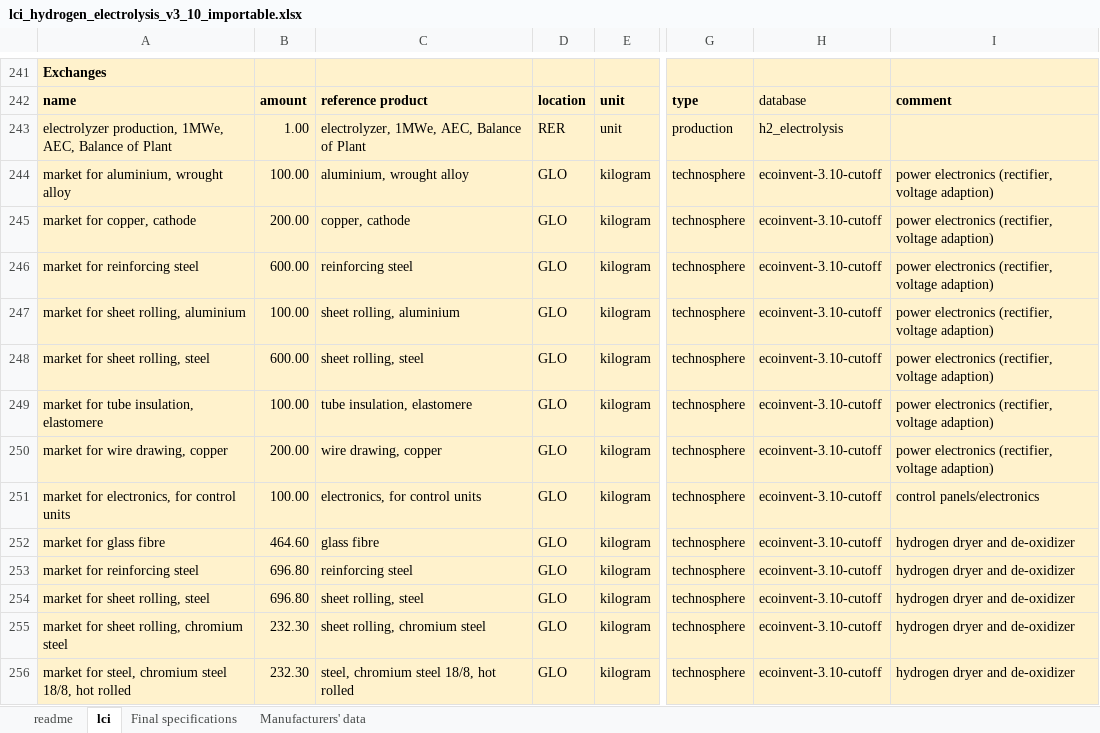
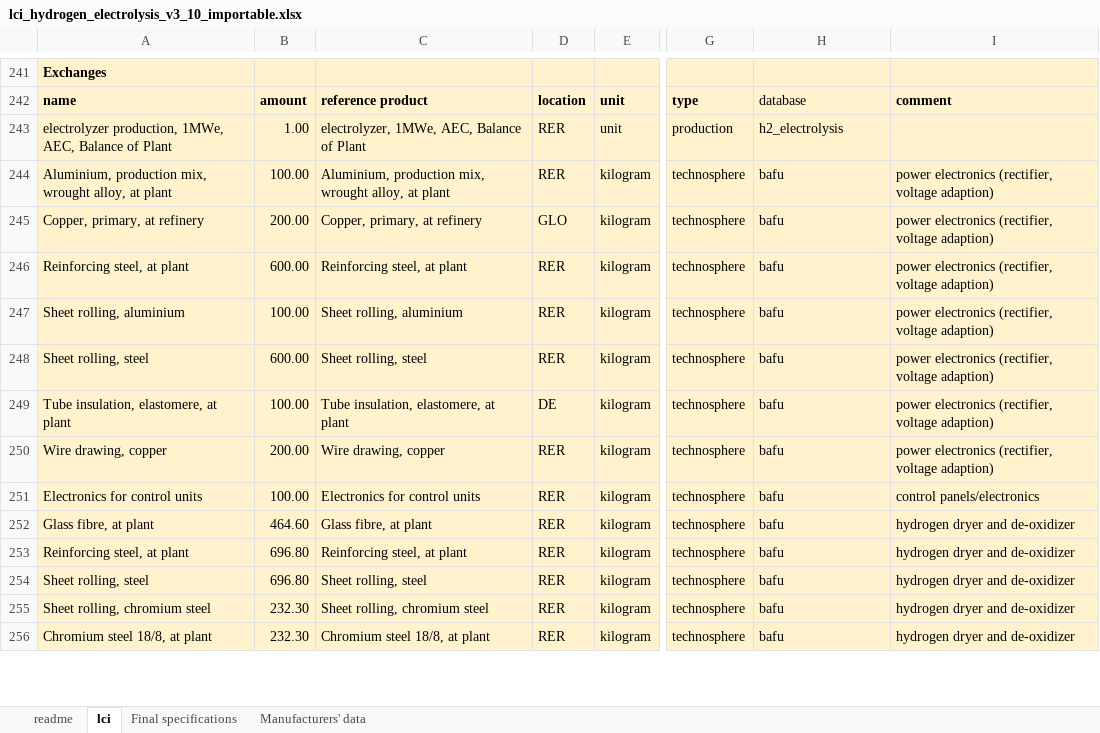
Before and after one commit to romainsacchi/barcelona-regionalized-lcia, an Excel workbook: tutorials/DAY 2/assets/lci_hydrogen_electrolysis_v3_10_importable.xlsx, sheet lci, drawn as a sheet; only a part is shown, gaps mark what is left out; values as stored, in another font and other column widths than the file's, no borders; the diff covers the shown part only; the diff names each change by its address in the sheet, - before the commit and + after, or states it on an @@ line.

```diff
--- a/tutorials/DAY 2/assets/lci_hydrogen_electrolysis_v3_10_importable.xlsx (sheet lci)
+++ b/tutorials/DAY 2/assets/lci_hydrogen_electrolysis_v3_10_importable.xlsx (sheet lci)
-A244: market for aluminium, wrought alloy
+A244: Aluminium, production mix, wrought alloy, at plant
-C244: aluminium, wrought alloy
+C244: Aluminium, production mix, wrought alloy, at plant
-D244: GLO
+D244: RER
-H244:H256: ecoinvent-3.10-cutoff
+H244:H256: bafu
-A245: market for copper, cathode
+A245: Copper, primary, at refinery
-C245: copper, cathode
+C245: Copper, primary, at refinery
-A246: market for reinforcing steel
+A246: Reinforcing steel, at plant
-C246: reinforcing steel
+C246: Reinforcing steel, at plant
-D246:D248: GLO
+D246:D248: RER
-A247: market for sheet rolling, aluminium
+A247: Sheet rolling, aluminium
-C247: sheet rolling, aluminium
+C247: Sheet rolling, aluminium
-A248: market for sheet rolling, steel
+A248: Sheet rolling, steel
-C248: sheet rolling, steel
+C248: Sheet rolling, steel
-A249: market for tube insulation, elastomere
+A249: Tube insulation, elastomere, at plant
-C249: tube insulation, elastomere
+C249: Tube insulation, elastomere, at plant
-D249: GLO
+D249: DE
-A250: market for wire drawing, copper
+A250: Wire drawing, copper
-C250: wire drawing, copper
+C250: Wire drawing, copper
-D250:D256: GLO
+D250:D256: RER
-A251: market for electronics, for control units
+A251: Electronics for control units
-C251: electronics, for control units
+C251: Electronics for control units
-A252: market for glass fibre
+A252: Glass fibre, at plant
-C252: glass fibre
+C252: Glass fibre, at plant
-A253: market for reinforcing steel
+A253: Reinforcing steel, at plant
-C253: reinforcing steel
+C253: Reinforcing steel, at plant
-A254: market for sheet rolling, steel
+A254: Sheet rolling, steel
-C254: sheet rolling, steel
+C254: Sheet rolling, steel
-A255: market for sheet rolling, chromium steel
+A255: Sheet rolling, chromium steel
-C255: sheet rolling, chromium steel
+C255: Sheet rolling, chromium steel
-A256: market for steel, chromium steel 18/8, hot rolled
+A256: Chromium steel 18/8, at plant
-C256: steel, chromium steel 18/8, hot rolled
+C256: Chromium steel 18/8, at plant
```
Also changed, not shown: other rows of this sheet, sheet Manufacturers' data, sheet readme, formulas that keep their value, 1 other file.
